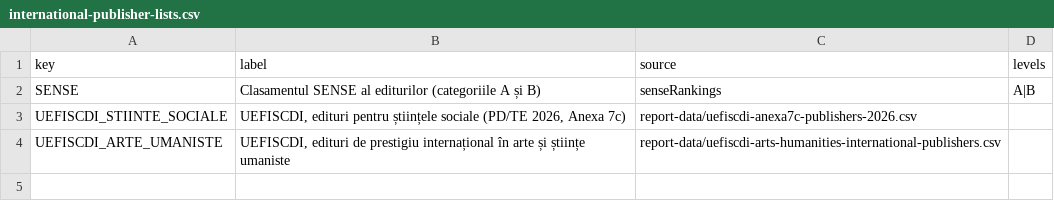
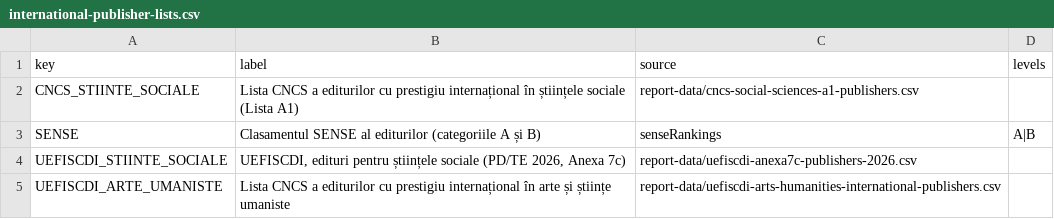
Before and after one commit to adispataru/scholardex, a CSV file: src/main/resources/report-data/international-publisher-lists.csv, drawn as a sheet.

```diff
--- a/src/main/resources/report-data/international-publisher-lists.csv
+++ b/src/main/resources/report-data/international-publisher-lists.csv
@@ -1,4 +1,5 @@
 key,label,source,levels
+CNCS_STIINTE_SOCIALE,"Lista CNCS a editurilor cu prestigiu internațional în științele sociale (Lista A1)",report-data/cncs-social-sciences-a1-publishers.csv,
 SENSE,"Clasamentul SENSE al editurilor (categoriile A și B)",senseRankings,A|B
 UEFISCDI_STIINTE_SOCIALE,"UEFISCDI, edituri pentru științele sociale (PD/TE 2026, Anexa 7c)",report-data/uefiscdi-anexa7c-publishers-2026.csv,
-UEFISCDI_ARTE_UMANISTE,"UEFISCDI, edituri de prestigiu internațional în arte și științe umaniste",report-data/uefiscdi-arts-humanities-international-publishers.csv,
+UEFISCDI_ARTE_UMANISTE,"Lista CNCS a editurilor cu prestigiu internațional în arte și științe umaniste",report-data/uefiscdi-arts-humanities-international-publishers.csv,
```
Also changed, not shown: 17 other files.
